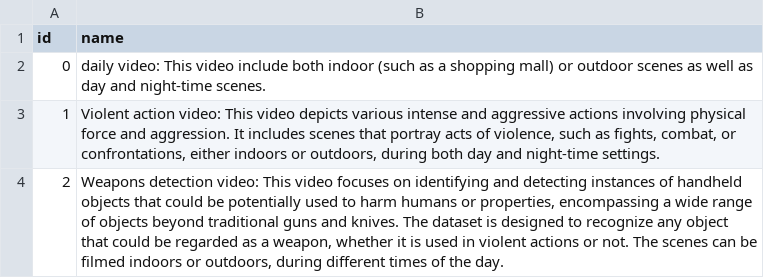
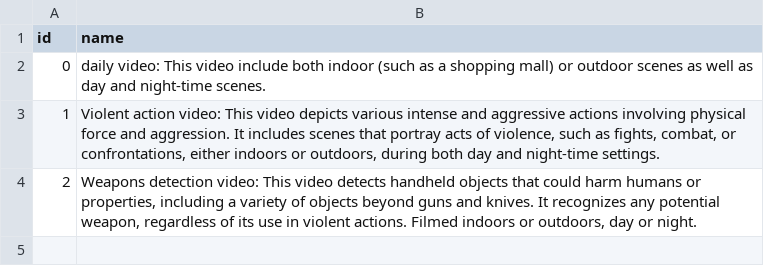
Before and after one commit to phamquang-hieu/VideoQ, a CSV file: X-CLIP/labels/smart-city-cctv.csv, drawn as a sheet.

Commit message:
test

```diff
--- a/X-CLIP/labels/smart-city-cctv.csv
+++ b/X-CLIP/labels/smart-city-cctv.csv
@@ -3,2 +3,2 @@ id,name
 1,"Violent action video: This video depicts various intense and aggressive actions involving physical force and aggression. It includes scenes that portray acts of violence, such as fights, combat, or confrontations, either indoors or outdoors, during both day and night-time settings."
-2,"Weapons detection video: This video focuses on identifying and detecting instances of handheld objects that could be potentially used to harm humans or properties, encompassing a wide range of objects beyond traditional guns and knives. The dataset is designed to recognize any object that could be regarded as a weapon, whether it is used in violent actions or not. The scenes can be filmed indoors or outdoors, during different times of the day."
+2,"Weapons detection video: This video detects handheld objects that could harm humans or properties, including a variety of objects beyond guns and knives. It recognizes any potential weapon, regardless of its use in violent actions. Filmed indoors or outdoors, day or night."
```
